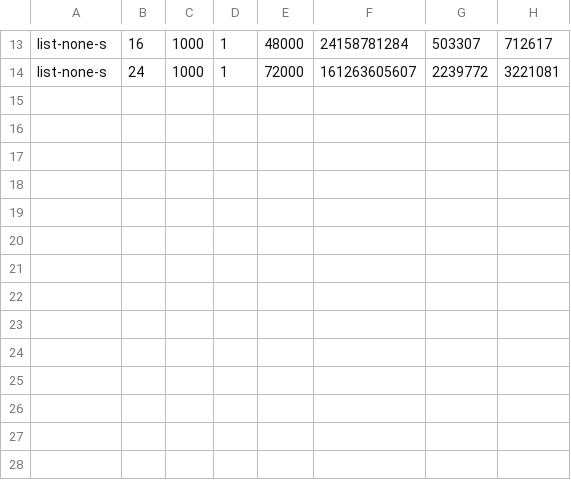
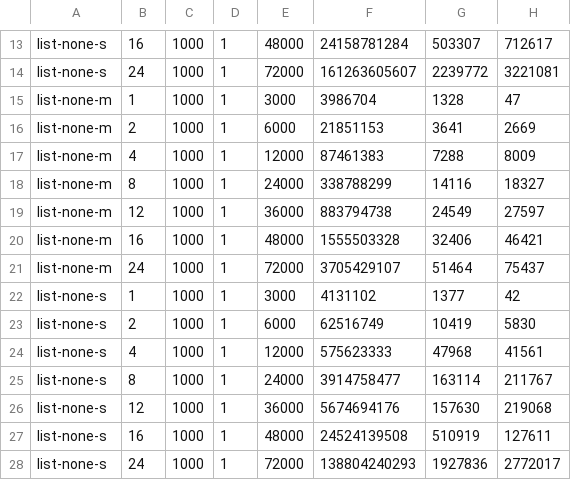
Before and after one commit to heboyuan/Operating-Systems-UCLA-CS111, a CSV file: project2b/lab2b_list.csv, drawn as a sheet; only a part is shown, gaps mark what is left out; the diff names each change by its address in the sheet, - before the commit and + after, or states it on an @@ line.

```diff
--- a/project2b/lab2b_list.csv
+++ b/project2b/lab2b_list.csv
+row 15: list-none-m | 1 | 1000 | 1 | 3000 | 3986704 | 1328 | 47
+row 16: list-none-m | 2 | 1000 | 1 | 6000 | 21851153 | 3641 | 2669
+row 17: list-none-m | 4 | 1000 | 1 | 12000 | 87461383 | 7288 | 8009
+row 18: list-none-m | 8 | 1000 | 1 | 24000 | 338788299 | 14116 | 18327
+row 19: list-none-m | 12 | 1000 | 1 | 36000 | 883794738 | 24549 | 27597
+row 20: list-none-m | 16 | 1000 | 1 | 48000 | 1555503328 | 32406 | 46421
+row 21: list-none-m | 24 | 1000 | 1 | 72000 | 3705429107 | 51464 | 75437
+row 22: list-none-s | 1 | 1000 | 1 | 3000 | 4131102 | 1377 | 42
+row 23: list-none-s | 2 | 1000 | 1 | 6000 | 62516749 | 10419 | 5830
+row 24: list-none-s | 4 | 1000 | 1 | 12000 | 575623333 | 47968 | 41561
+row 25: list-none-s | 8 | 1000 | 1 | 24000 | 3914758477 | 163114 | 211767
+row 26: list-none-s | 12 | 1000 | 1 | 36000 | 5674694176 | 157630 | 219068
+row 27: list-none-s | 16 | 1000 | 1 | 48000 | 24524139508 | 510919 | 127611
+row 28: list-none-s | 24 | 1000 | 1 | 72000 | 138804240293 | 1927836 | 2772017
```
Also changed, not shown: 2 other files.
